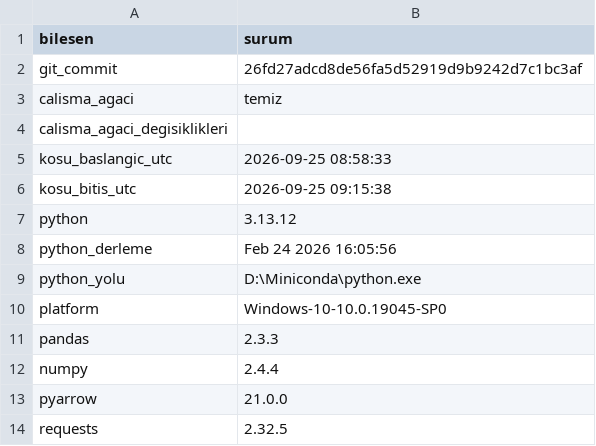
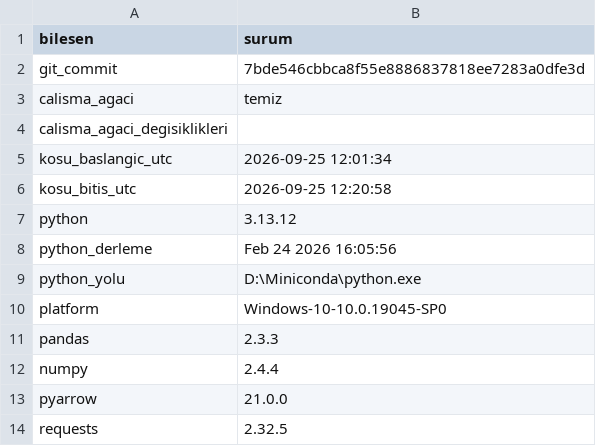
Before and after one commit to ewurr/short-scanner, a CSV file: analysis/00_veri_denetimi/ortam_tam.csv, drawn as a sheet.

```diff
--- a/analysis/00_veri_denetimi/ortam_tam.csv
+++ b/analysis/00_veri_denetimi/ortam_tam.csv
@@ -1,7 +1,7 @@
 bilesen,surum
-git_commit,26fd27adcd8de56fa5d52919d9b9242d7c1bc3af
+git_commit,7bde546cbbca8f55e8886837818ee7283a0dfe3d
 calisma_agaci,temiz
 calisma_agaci_degisiklikleri,
-kosu_baslangic_utc,2026-09-25 08:58:33
-kosu_bitis_utc,2026-09-25 09:15:38
+kosu_baslangic_utc,2026-09-25 12:01:34
+kosu_bitis_utc,2026-09-25 12:20:58
 python,3.13.12
```
